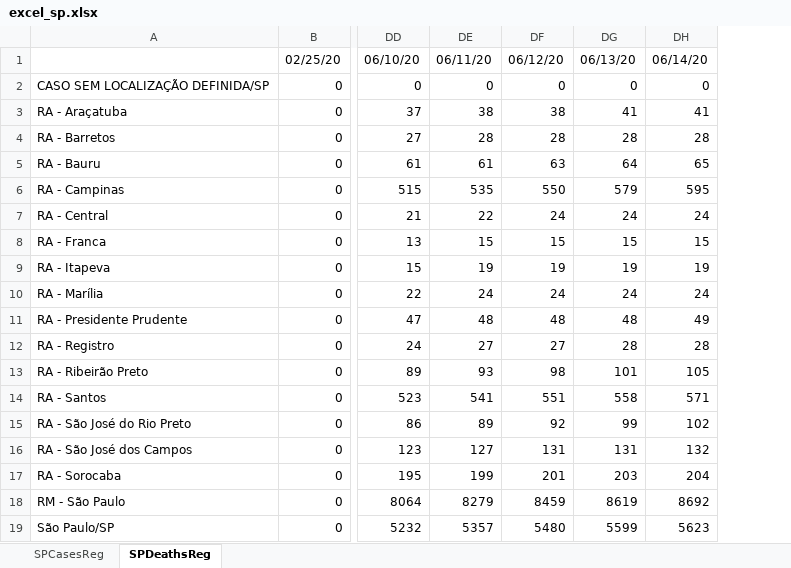
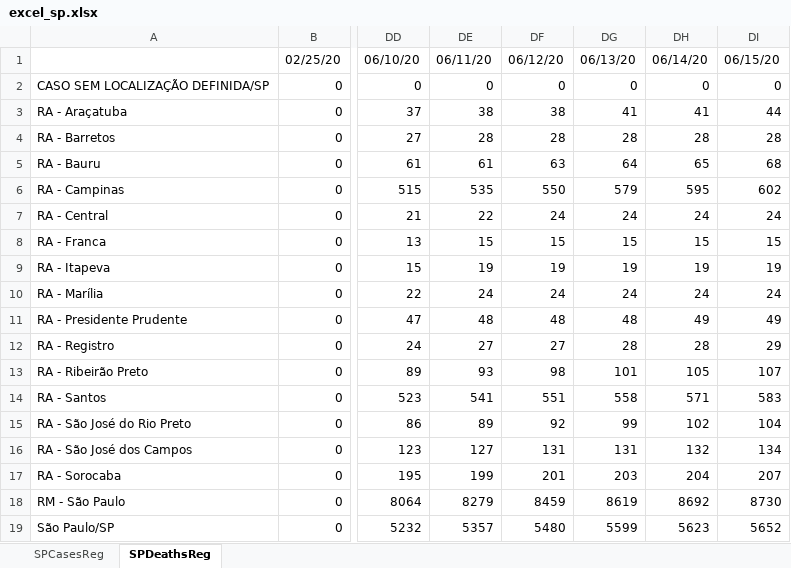
Before and after one commit to padulla/corona_dash, an Excel workbook: docs/excel_sp.xlsx, sheet SPDeathsReg, drawn as a sheet; only a part is shown, gaps mark what is left out; values as stored, in another font and other column widths than the file's, no borders; the diff names each change by its address in the sheet, - before the commit and + after, or states it on an @@ line.

```diff
--- a/docs/excel_sp.xlsx (sheet SPDeathsReg)
+++ b/docs/excel_sp.xlsx (sheet SPDeathsReg)
+column DI, rows 1-19: 06/15/20 | 0 | 44 | 28 | 68 | 602 | 24 | 15 | 19 | 24 | 49 | 29 | 107 | 583 | 104 | 134 | 207 | 8730 | 5652
```
Also changed, not shown: sheet SPCasesReg, docs/excel_base.xlsx, docs/excel_base_google.xlsx, 6 other files.
